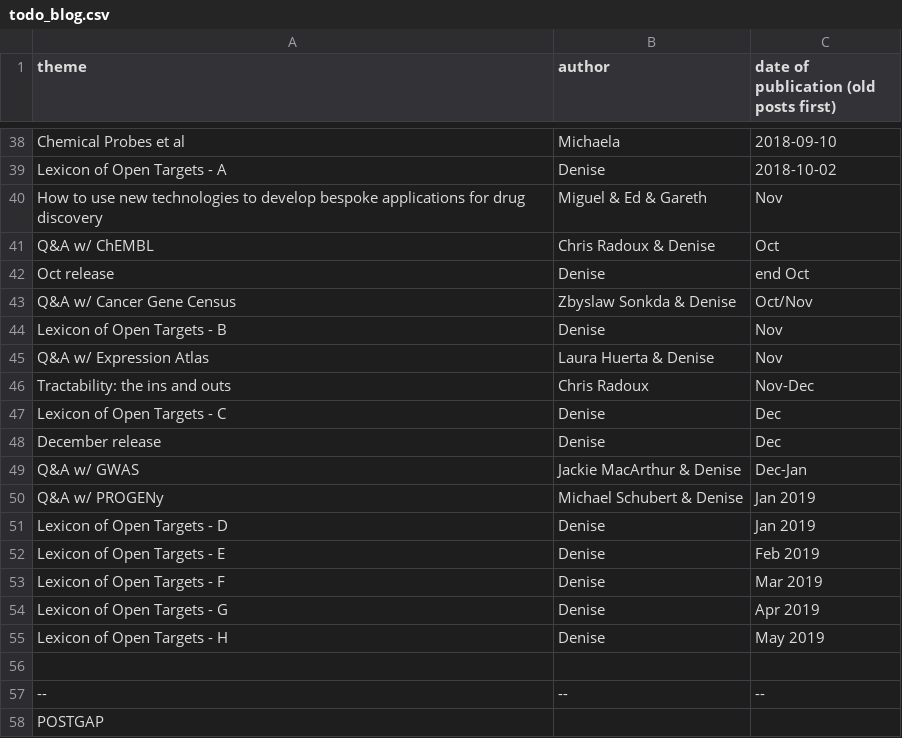
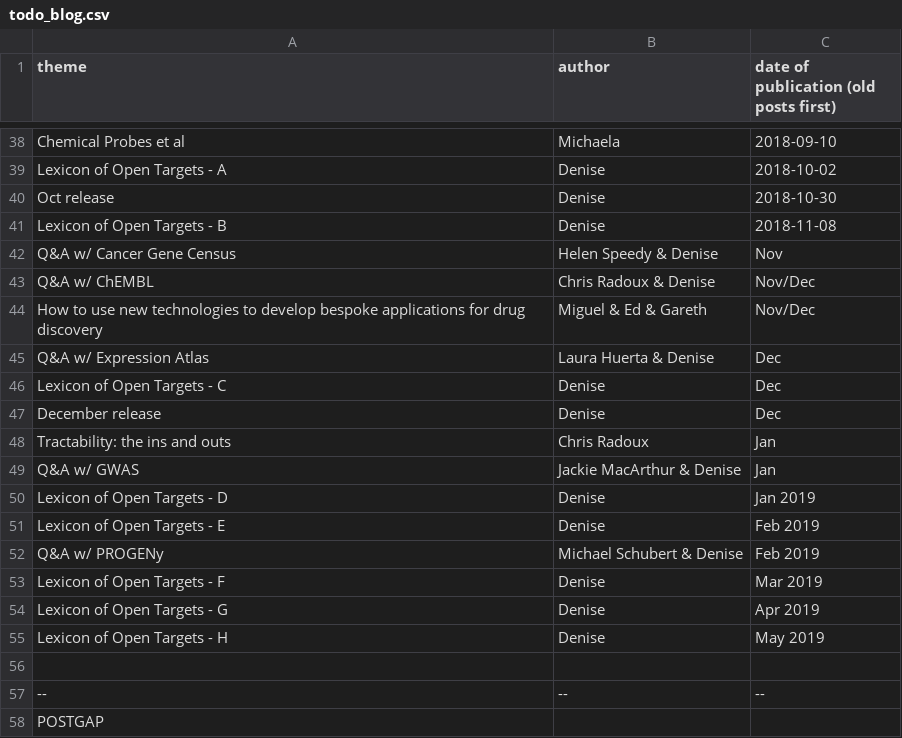
Before and after one commit to emcdonagh-OT/outreach, a CSV file: todo_blog.csv, drawn as a sheet; only a part is shown, gaps mark what is left out.

Commit message:
Update todo_blog.csv

```diff
--- a/todo_blog.csv
+++ b/todo_blog.csv
@@ -39,15 +39,15 @@ Chemical Probes et al,Michaela, 2018-09-10,
 Lexicon of Open Targets - A,Denise,2018-10-02,
-How to use new technologies to develop bespoke applications for drug discovery,Miguel & Ed & Gareth,Nov,
-Q&A w/ ChEMBL,Chris Radoux & Denise,Oct,
-Oct release,Denise, end Oct,
-Q&A w/ Cancer Gene Census, Zbyslaw Sonkda & Denise,Oct/Nov,
-Lexicon of Open Targets - B,Denise,Nov,
-Q&A w/ Expression Atlas,Laura Huerta & Denise,Nov,
-Tractability: the ins and outs,Chris Radoux,Nov-Dec,
+Oct release,Denise,2018-10-30,
+Lexicon of Open Targets - B,Denise,2018-11-08,
+Q&A w/ Cancer Gene Census, Helen Speedy & Denise,Nov,
+Q&A w/ ChEMBL,Chris Radoux & Denise,Nov/Dec,
+How to use new technologies to develop bespoke applications for drug discovery,Miguel & Ed & Gareth,Nov/Dec,
+Q&A w/ Expression Atlas,Laura Huerta & Denise,Dec,
 Lexicon of Open Targets - C,Denise,Dec,
 December release,Denise,Dec,
-Q&A w/ GWAS, Jackie MacArthur & Denise,Dec-Jan,
-Q&A w/ PROGENy, Michael Schubert & Denise,Jan 2019,
+Tractability: the ins and outs,Chris Radoux,Jan,
+Q&A w/ GWAS, Jackie MacArthur & Denise,Jan,
 Lexicon of Open Targets - D,Denise,Jan 2019,
 Lexicon of Open Targets - E,Denise,Feb 2019,
+Q&A w/ PROGENy, Michael Schubert & Denise,Feb 2019,
 Lexicon of Open Targets - F,Denise,Mar 2019,
```
